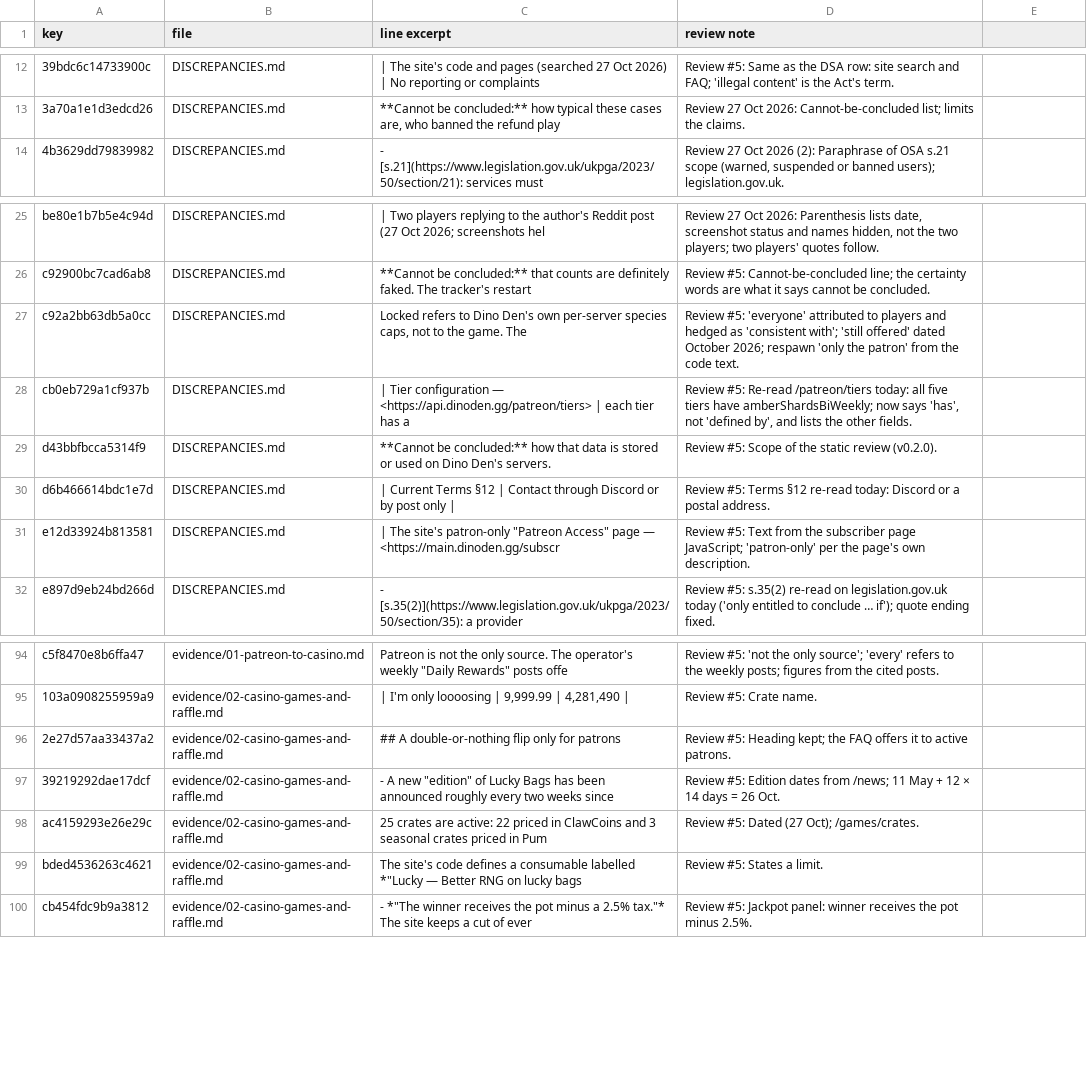
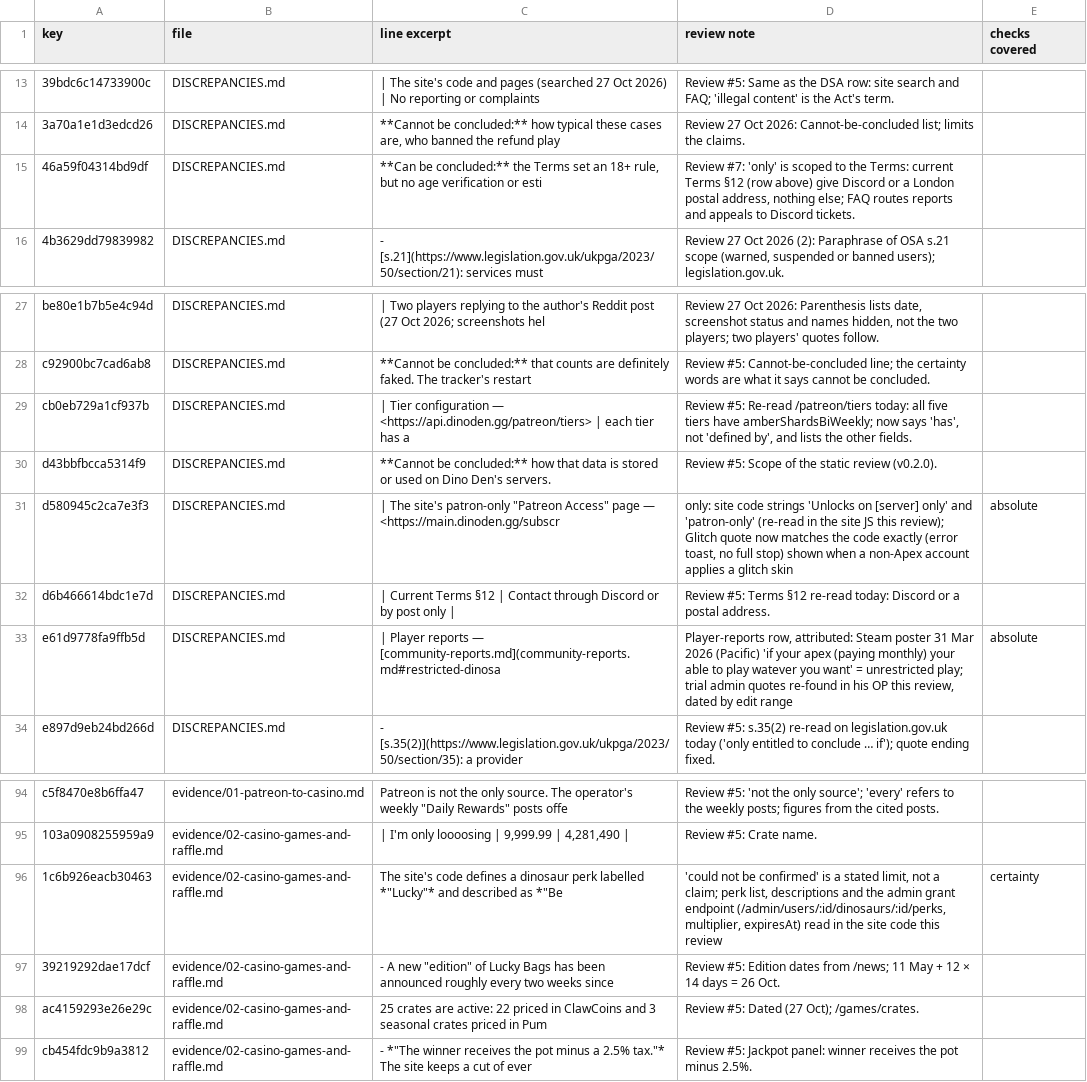
Before and after one commit to scumxposer/dino-den-evidence, a TSV file: tools/reviewed-wording.tsv, drawn as a sheet; only a part is shown, gaps mark what is left out; the diff covers the shown part only.

```diff
--- a/tools/reviewed-wording.tsv
+++ b/tools/reviewed-wording.tsv
@@ -1 +1 @@
-key	file	line excerpt	review note
+key	file	line excerpt	review note	checks covered
@@ -13,2 +14,3 @@ key	file	line excerpt	review note
 3a70a1e1d3edcd26	DISCREPANCIES.md	**Cannot be concluded:** how typical these cases are, who banned the refund play	Review 27 Oct 2026: Cannot-be-concluded list; limits the claims.
+46a59f04314bd9df	DISCREPANCIES.md	**Can be concluded:** the Terms set an 18+ rule, but no age verification or esti	Review #7: 'only' is scoped to the Terms: current Terms §12 (row above) give Discord or a London postal address, nothing else; FAQ routes reports and appeals to Discord tickets.
 4b3629dd79839982	DISCREPANCIES.md	- [s.21](https://www.legislation.gov.uk/ukpga/2023/50/section/21): services must	Review 27 Oct 2026 (2): Paraphrase of OSA s.21 scope (warned, suspended or banned users); legislation.gov.uk.
@@ -26,7 +28,7 @@ be80e1b7b5e4c94d	DISCREPANCIES.md	| Two players replying to the author's Reddit
 c92900bc7cad6ab8	DISCREPANCIES.md	**Cannot be concluded:** that counts are definitely faked. The tracker's restart	Review #5: Cannot-be-concluded line; the certainty words are what it says cannot be concluded.
-c92a2bb63db5a0cc	DISCREPANCIES.md	"Locked" refers to Dino Den's own per-server species caps, not to the game. The 	Review #5: 'everyone' attributed to players and hedged as 'consistent with'; 'still offered' dated October 2026; respawn 'only the patron' from the code text.
 cb0eb729a1cf937b	DISCREPANCIES.md	| Tier configuration — <https://api.dinoden.gg/patreon/tiers> | each tier has a 	Review #5: Re-read /patreon/tiers today: all five tiers have amberShardsBiWeekly; now says 'has', not 'defined by', and lists the other fields.
 d43bbfbcca5314f9	DISCREPANCIES.md	**Cannot be concluded:** how that data is stored or used on Dino Den's servers. 	Review #5: Scope of the static review (v0.2.0).
+d580945c2ca7e3f3	DISCREPANCIES.md	| The site's patron-only "Patreon Access" page — <https://main.dinoden.gg/subscr	only: site code strings 'Unlocks on [server] only' and 'patron-only' (re-read in the site JS this review); Glitch quote now matches the code exactly (error toast, no full stop) shown when a non-Apex account applies a glitch skin	absolute
 d6b466614bdc1e7d	DISCREPANCIES.md	| Current Terms §12 | Contact through Discord or by post only |	Review #5: Terms §12 re-read today: Discord or a postal address.
-e12d33924b813581	DISCREPANCIES.md	| The site's patron-only "Patreon Access" page — <https://main.dinoden.gg/subscr	Review #5: Text from the subscriber page JavaScript; 'patron-only' per the page's own description.
+e61d9778fa9ffb5d	DISCREPANCIES.md	| Player reports — [community-reports.md](community-reports.md#restricted-dinosa	Player-reports row, attributed: Steam poster 31 Mar 2026 (Pacific) 'if your apex (paying monthly) your able to play watever you want' = unrestricted play; trial admin quotes re-found in his OP this review, dated by edit range	absolute
 e897d9eb24bd266d	DISCREPANCIES.md	- [s.35(2)](https://www.legislation.gov.uk/ukpga/2023/50/section/35): a provider	Review #5: s.35(2) re-read on legislation.gov.uk today ('only entitled to conclude … if'); quote ending fixed.
@@ -95,6 +95,5 @@ c5f8470e8b6ffa47	evidence/01-patreon-to-casino.md	Patreon is not the only source
 103a0908255959a9	evidence/02-casino-games-and-raffle.md	| I'm only loooosing | 9,999.99 | 4,281,490 |	Review #5: Crate name.
-2e27d57aa33437a2	evidence/02-casino-games-and-raffle.md	## A double-or-nothing flip only for patrons	Review #5: Heading kept; the FAQ offers it to active patrons.
+1c6b926eacb30463	evidence/02-casino-games-and-raffle.md	The site's code defines a dinosaur perk labelled *"Lucky"* and described as *"Be	'could not be confirmed' is a stated limit, not a claim; perk list, descriptions and the admin grant endpoint (/admin/users/:id/dinosaurs/:id/perks, multiplier, expiresAt) read in the site code this review	certainty
 39219292dae17dcf	evidence/02-casino-games-and-raffle.md	- A new "edition" of Lucky Bags has been announced roughly every two weeks since	Review #5: Edition dates from /news; 11 May + 12 × 14 days = 26 Oct.
 ac4159293e26e29c	evidence/02-casino-games-and-raffle.md	25 crates are active: 22 priced in ClawCoins and 3 seasonal crates priced in Pum	Review #5: Dated (27 Oct); /games/crates.
-bded4536263c4621	evidence/02-casino-games-and-raffle.md	The site's code defines a consumable labelled *"Lucky — Better RNG on lucky bags	Review #5: States a limit.
 cb454fdc9b9a3812	evidence/02-casino-games-and-raffle.md	- *"The winner receives the pot minus a 2.5% tax."* The site keeps a cut of ever	Review #5: Jackpot panel: winner receives the pot minus 2.5%.
```
Also changed, not shown: 15 added rows, 15 removed rows and 3 edited cells elsewhere in this file, tools/summary-sync.tsv, 17 other files.
